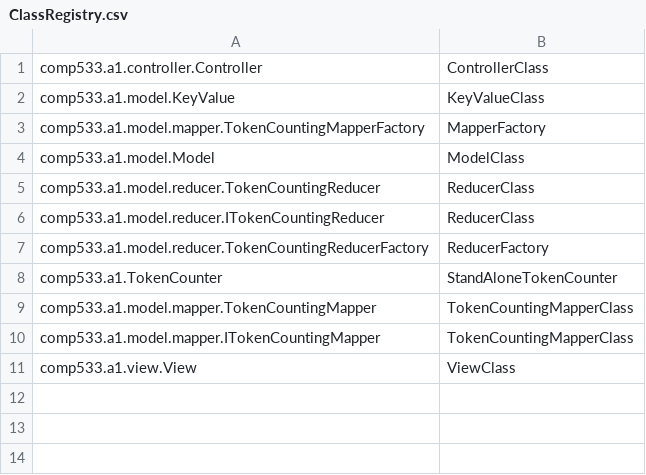
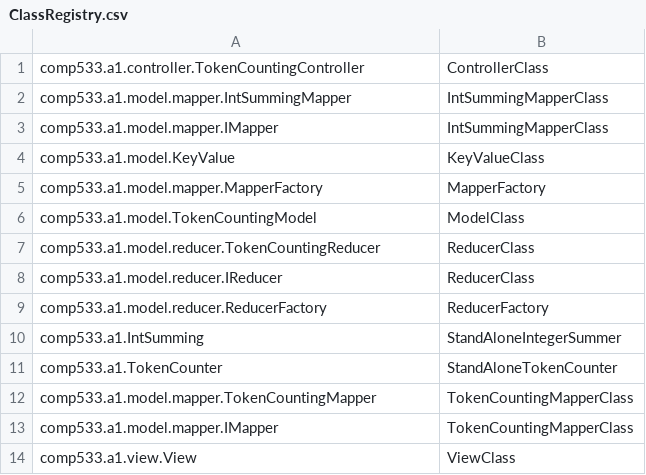
Before and after one commit to santiweide/comp-533, a CSV file: ClassRegistry.csv, drawn as a sheet.

```diff
--- a/ClassRegistry.csv
+++ b/ClassRegistry.csv
@@ -1,11 +1,14 @@
-comp533.a1.controller.Controller,ControllerClass
+comp533.a1.controller.TokenCountingController,ControllerClass
+comp533.a1.model.mapper.IntSummingMapper,IntSummingMapperClass
+comp533.a1.model.mapper.IMapper,IntSummingMapperClass
 comp533.a1.model.KeyValue,KeyValueClass
-comp533.a1.model.mapper.TokenCountingMapperFactory,MapperFactory
-comp533.a1.model.Model,ModelClass
+comp533.a1.model.mapper.MapperFactory,MapperFactory
+comp533.a1.model.TokenCountingModel,ModelClass
 comp533.a1.model.reducer.TokenCountingReducer,ReducerClass
-comp533.a1.model.reducer.ITokenCountingReducer,ReducerClass
-comp533.a1.model.reducer.TokenCountingReducerFactory,ReducerFactory
+comp533.a1.model.reducer.IReducer,ReducerClass
+comp533.a1.model.reducer.ReducerFactory,ReducerFactory
+comp533.a1.IntSumming,StandAloneIntegerSummer
 comp533.a1.TokenCounter,StandAloneTokenCounter
 comp533.a1.model.mapper.TokenCountingMapper,TokenCountingMapperClass
-comp533.a1.model.mapper.ITokenCountingMapper,TokenCountingMapperClass
+comp533.a1.model.mapper.IMapper,TokenCountingMapperClass
 comp533.a1.view.View,ViewClass
```
Also changed, not shown: 37 other files.
